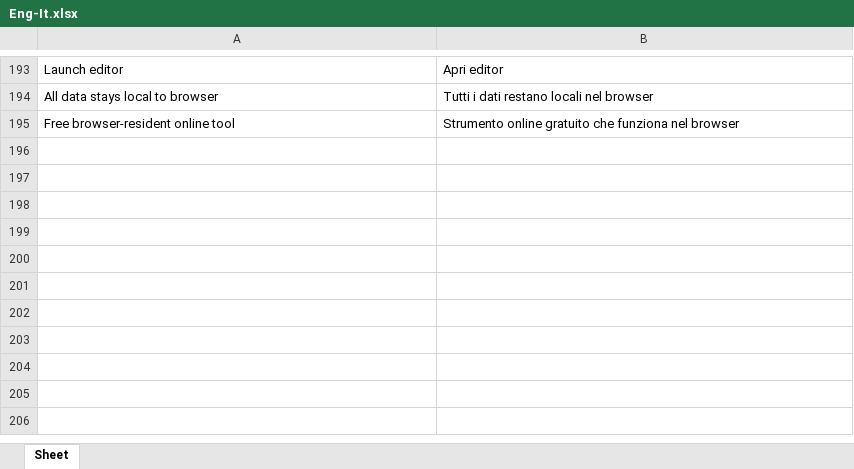
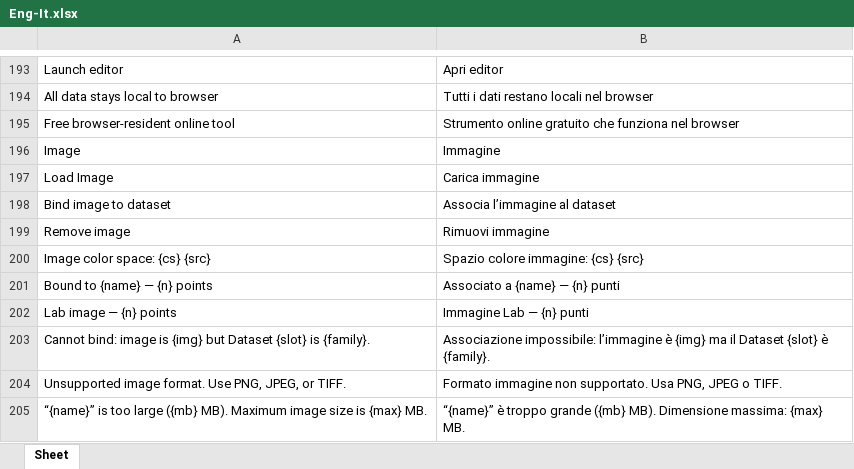
Before and after one commit to colourbill-ctrl/chardata, an Excel workbook: translations/Eng-It.xlsx, sheet Sheet, drawn as a sheet; only a part is shown, gaps mark what is left out; values as stored, in another font and other column widths than the file's, no borders; the diff names each change by its address in the sheet, - before the commit and + after, or states it on an @@ line.

```diff
--- a/translations/Eng-It.xlsx (sheet Sheet)
+++ b/translations/Eng-It.xlsx (sheet Sheet)
+row 196: Image | Immagine
+row 197: Load Image | Carica immagine
+row 198: Bind image to dataset | Associa l’immagine al dataset
+row 199: Remove image | Rimuovi immagine
+row 200: Image color space: {cs} {src} | Spazio colore immagine: {cs} {src}
+row 201: Bound to {name} — {n} points | Associato a {name} — {n} punti
+row 202: Lab image — {n} points | Immagine Lab — {n} punti
+row 203: Cannot bind: image is {img} but Dataset {slot} is {family}. | Associazione impossibile: l’immagine è {img} ma il Dataset {slot} è {family}.
+row 204: Unsupported image format. Use PNG, JPEG, or TIFF. | Formato immagine non supportato. Usa PNG, JPEG o TIFF.
+row 205: “{name}” is too large ({mb} MB). Maximum image size is {max} MB. | “{name}” è troppo grande ({mb} MB). Dimensione massima: {max} MB.
```
Also changed, not shown: translations/Eng-Fr.xlsx, translations/Eng-Ja.xlsx, 12 other files.
